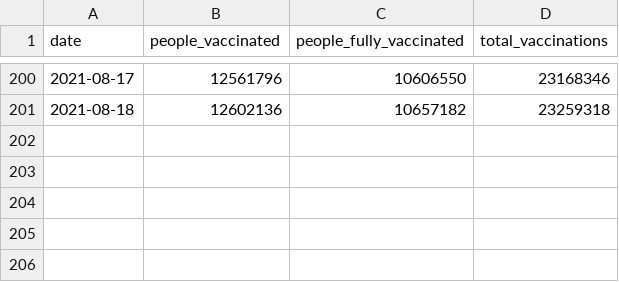
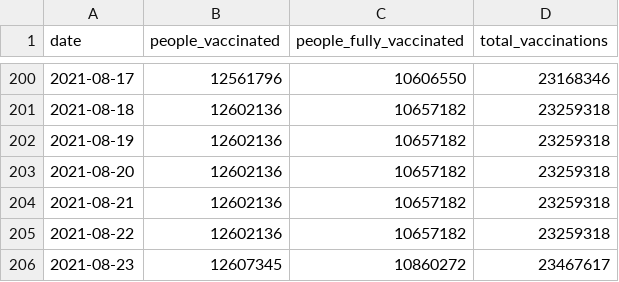
Before and after one commit to Sikerdebaard/vaccinatie-orakel, a CSV file: data/models/covid_nl.csv, drawn as a sheet; only a part is shown, gaps mark what is left out.

```diff
--- a/data/models/covid_nl.csv
+++ b/data/models/covid_nl.csv
@@ -201 +201,6 @@ date,people_vaccinated,people_fully_vaccinated,total_vaccinations
 2021-08-18,12602136,10657182,23259318
+2021-08-19,12602136,10657182,23259318
+2021-08-20,12602136,10657182,23259318
+2021-08-21,12602136,10657182,23259318
+2021-08-22,12602136,10657182,23259318
+2021-08-23,12607345,10860272,23467617
```
Also changed, not shown: data/comparison-ensemble-vs-divbytwo.csv, data/ensemble.csv, 10 other files.
